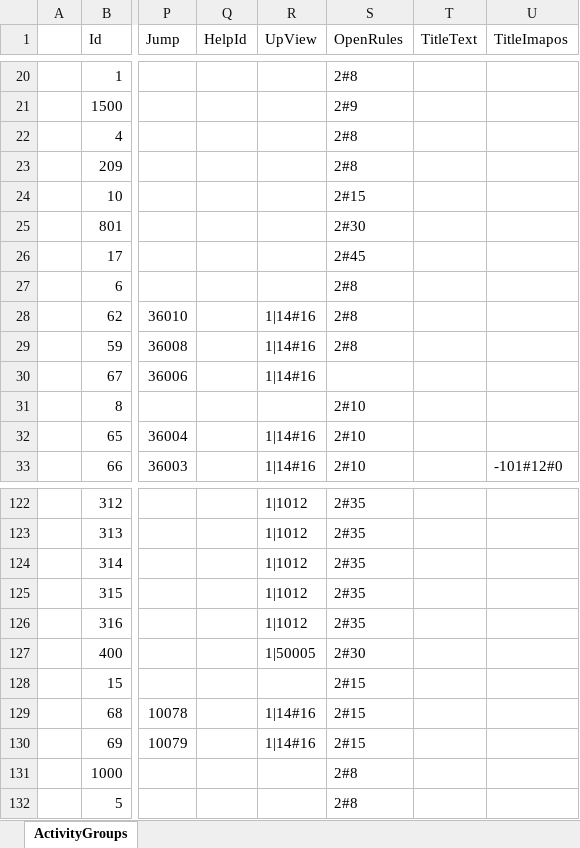
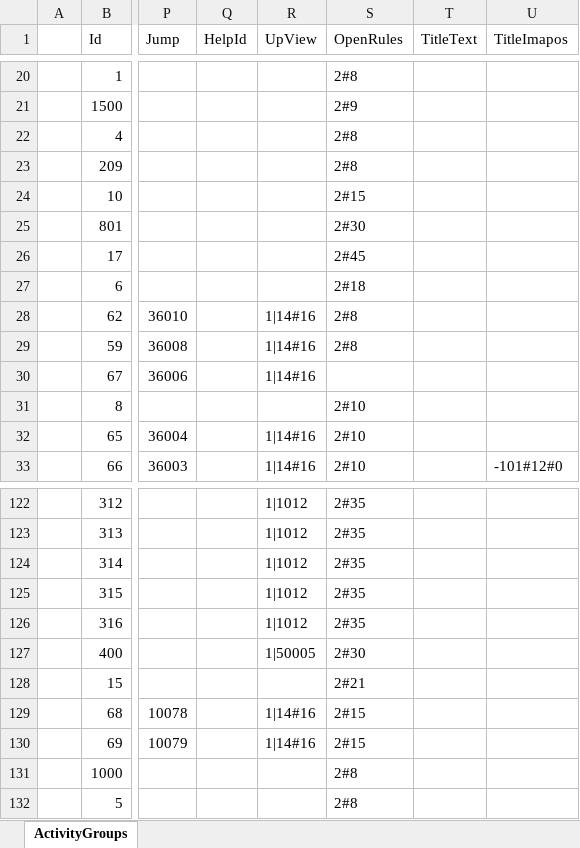
Before and after one commit to a772616239/TimeSpaceGirl1, an Excel workbook: data_execl/base_data/ActivityGroups.xlsx, sheet ActivityGroups, drawn as a sheet; only a part is shown, gaps mark what is left out; values as stored, in another font and other column widths than the file's, no borders; the diff names each change by its address in the sheet, - before the commit and + after, or states it on an @@ line.

```diff
--- a/data_execl/base_data/ActivityGroups.xlsx (sheet ActivityGroups)
+++ b/data_execl/base_data/ActivityGroups.xlsx (sheet ActivityGroups)
-S27 (OpenRules): 2#8
+S27 (OpenRules): 2#18
-S128 (OpenRules): 2#15
+S128 (OpenRules): 2#21
```
Also changed, not shown: data_execl/base_data/GuideConfig.xlsx, 16 other files.
